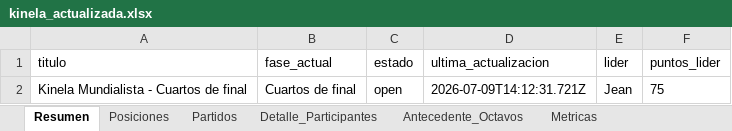
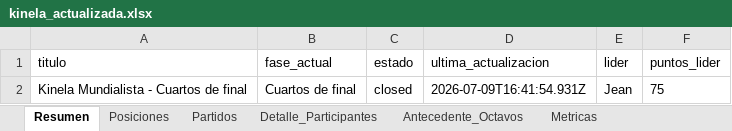
Before and after one commit to jjcayito/kinela-mundialista, an Excel workbook: docs/kinela_actualizada.xlsx, sheet Resumen, drawn as a sheet; values as stored, in another font and other column widths than the file's, no borders; the diff names each change by its address in the sheet, - before the commit and + after, or states it on an @@ line.

```diff
--- a/docs/kinela_actualizada.xlsx (sheet Resumen)
+++ b/docs/kinela_actualizada.xlsx (sheet Resumen)
-C2 (estado): open
+C2 (estado): closed
-D2 (ultima_actualizacion): 2026-07-09T14:12:31.721Z
+D2 (ultima_actualizacion): 2026-07-09T16:41:54.931Z
```
Also changed, not shown: 1 other file.
